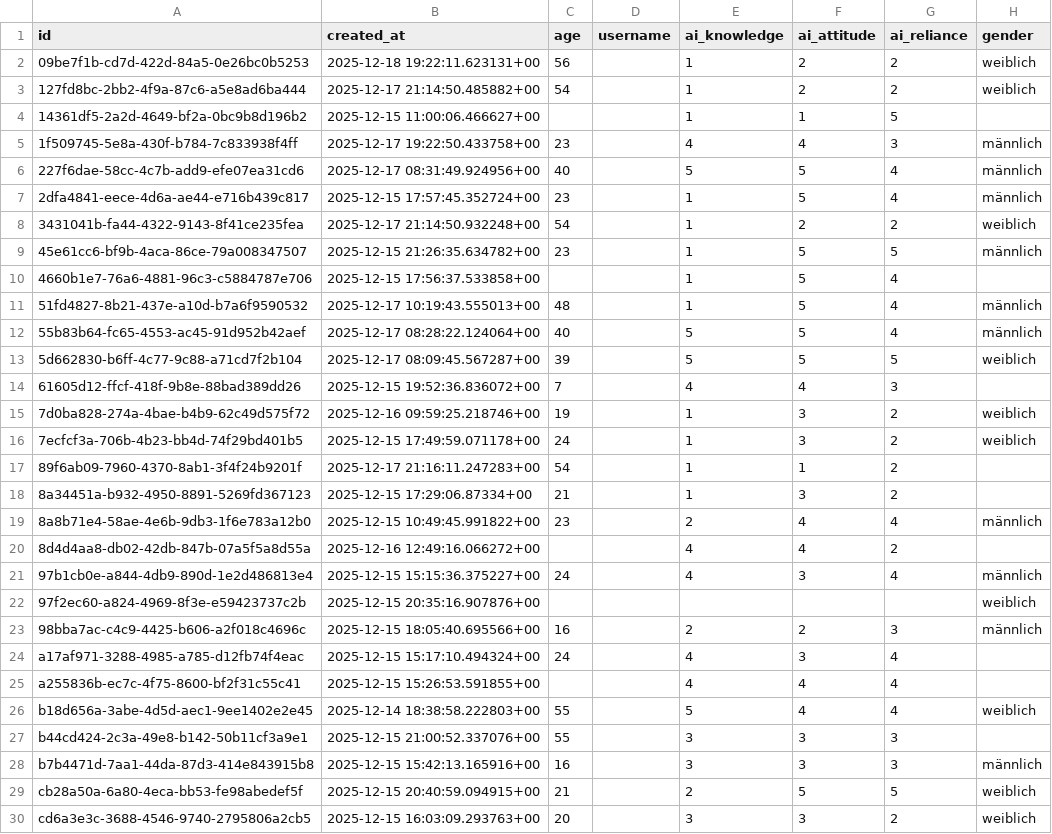
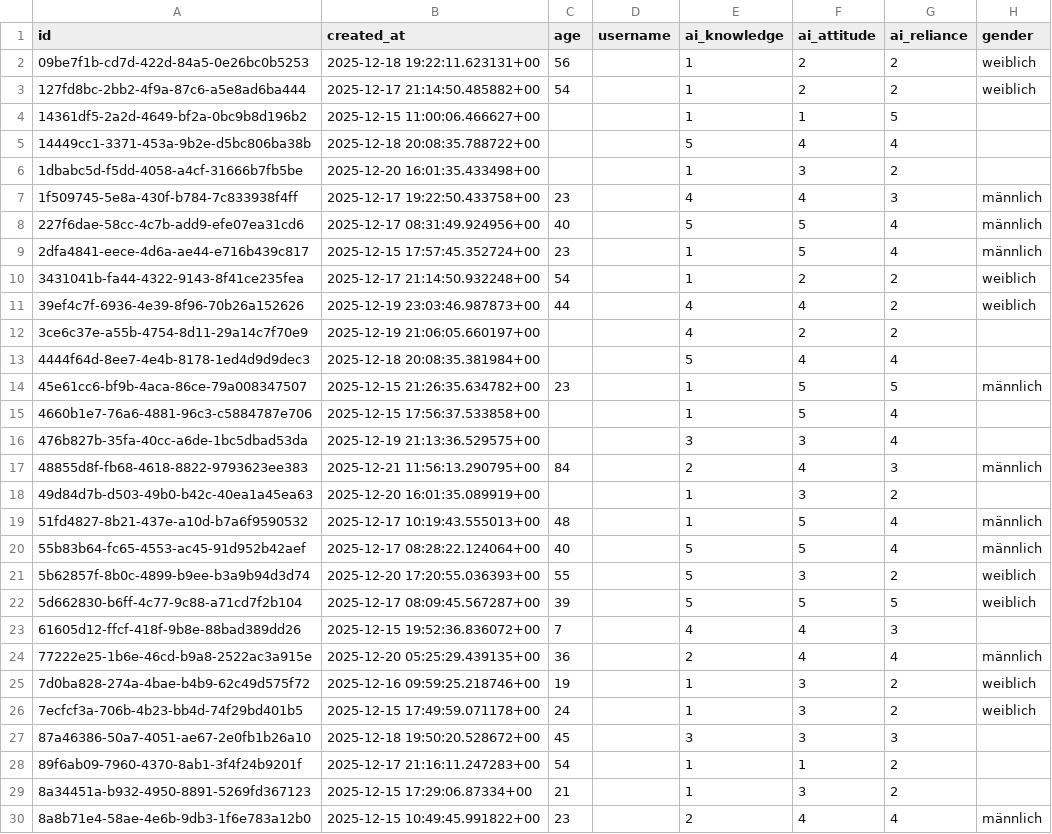
Before and after one commit to alexgnwuni/bachelorarbeit-analyse, a CSV file: participants_rows-9.csv (was participants_rows-7.csv), drawn as a sheet; only a part is shown; the shorter side is filled out with more unchanged rows; the diff covers the shown part only; the diff names each change by its address in the sheet, - before the commit and + after, or states it on an @@ line.

Commit message:
new data and mean

```diff
--- a/participants_rows-7.csv
+++ b/participants_rows-9.csv
+row 5: 14449cc1-3371-453a-9b2e-d5bc806ba38b | 2025-12-18 20:08:35.788722+00 |  |  | 5 | 4 | 4
+row 6: 1dbabc5d-f5dd-4058-a4cf-31666b7fb5be | 2025-12-20 16:01:35.433498+00 |  |  | 1 | 3 | 2
+row 11: 39ef4c7f-6936-4e39-8f96-70b26a152626 | 2025-12-19 23:03:46.987873+00 | 44 |  | 4 | 4 | 2 | weiblich
+row 12: 3ce6c37e-a55b-4754-8d11-29a14c7f70e9 | 2025-12-19 21:06:05.660197+00 |  |  | 4 | 2 | 2
+row 13: 4444f64d-8ee7-4e4b-8178-1ed4d9d9dec3 | 2025-12-18 20:08:35.381984+00 |  |  | 5 | 4 | 4
+row 16: 476b827b-35fa-40cc-a6de-1bc5dbad53da | 2025-12-19 21:13:36.529575+00 |  |  | 3 | 3 | 4
+row 17: 48855d8f-fb68-4618-8822-9793623ee383 | 2025-12-21 11:56:13.290795+00 | 84 |  | 2 | 4 | 3 | männlich
+row 18: 49d84d7b-d503-49b0-b42c-40ea1a45ea63 | 2025-12-20 16:01:35.089919+00 |  |  | 1 | 3 | 2
+row 21: 5b62857f-8b0c-4899-b9ee-b3a9b94d3d74 | 2025-12-20 17:20:55.036393+00 | 55 |  | 5 | 3 | 2 | weiblich
+row 24: 77222e25-1b6e-46cd-b9a8-2522ac3a915e | 2025-12-20 05:25:29.439135+00 | 36 |  | 2 | 4 | 4 | männlich
+row 27: 87a46386-50a7-4051-ae67-2e0fb1b26a10 | 2025-12-18 19:50:20.528672+00 | 45 |  | 3 | 3 | 3
```
Also changed, not shown: 13 added rows elsewhere in this file, 5 other files.
